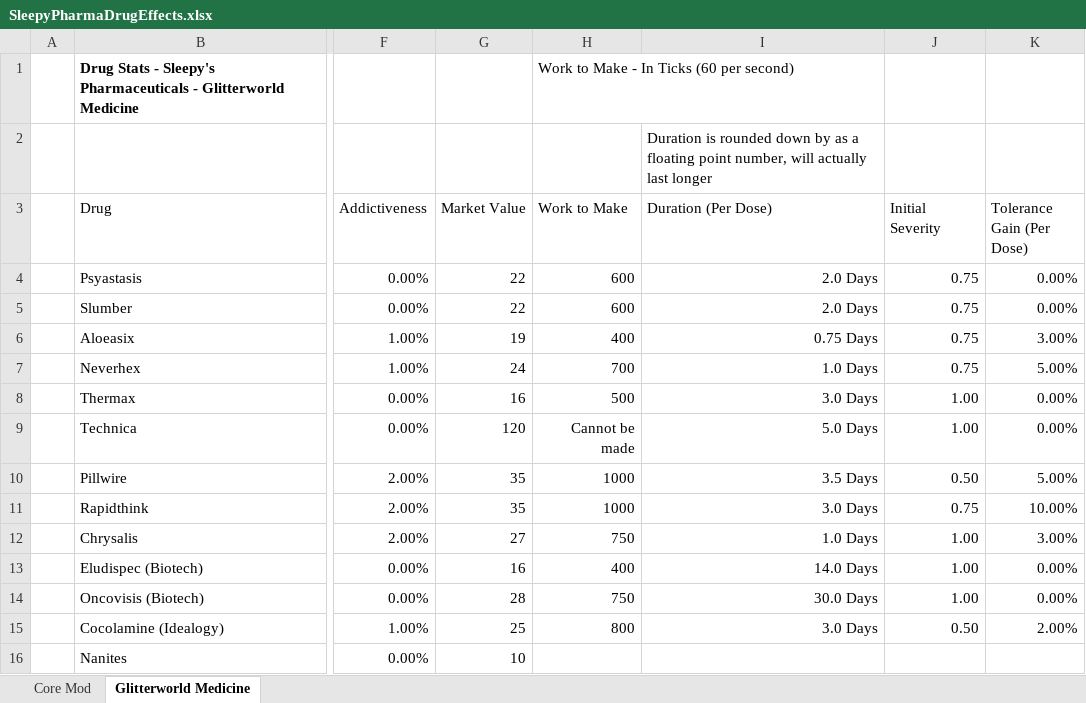
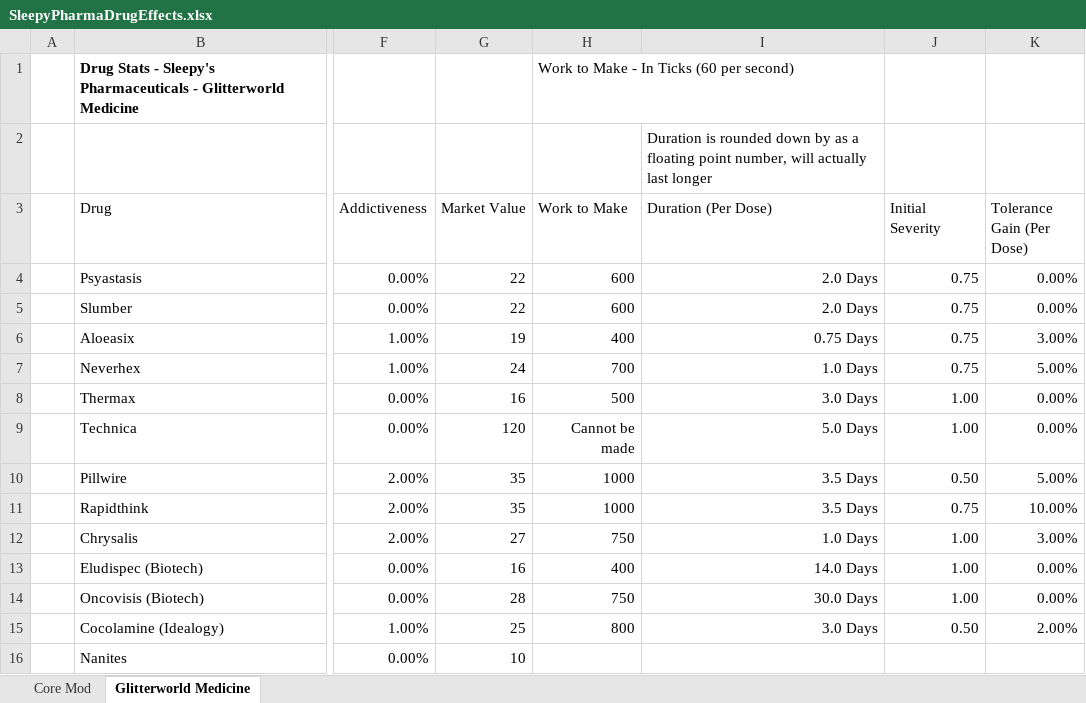
Before and after one commit to sleepy068/Rimworld_Pharmaceuticals, an Excel workbook: Resources/SleepyPharmaDrugEffects.xlsx, sheet Glitterworld Medicine, drawn as a sheet; only a part is shown, gaps mark what is left out; values as stored, in another font and other column widths than the file's, no borders; conditional formats and table styles not drawn; the diff names each change by its address in the sheet, - before the commit and + after, or states it on an @@ line.

Commit message:
sync

```diff
--- a/Resources/SleepyPharmaDrugEffects.xlsx (sheet Glitterworld Medicine)
+++ b/Resources/SleepyPharmaDrugEffects.xlsx (sheet Glitterworld Medicine)
-I11 (Duration (Per Dose)): 3.0 Days
+I11 (Duration (Per Dose)): 3.5 Days
```
